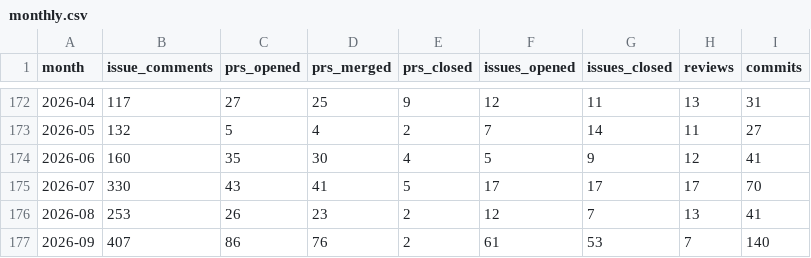
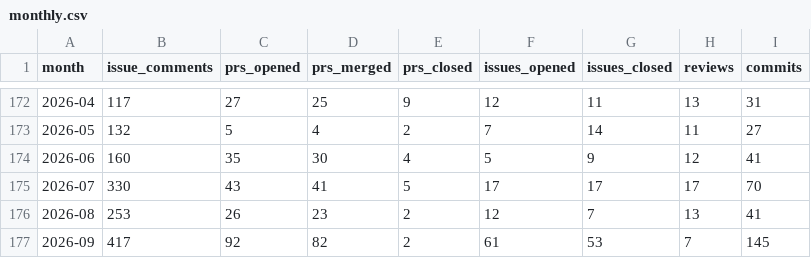
Before and after one commit to TimeToBuildBob/erik-stats, a CSV file: data/monthly.csv, drawn as a sheet; only a part is shown, gaps mark what is left out.

```diff
--- a/data/monthly.csv
+++ b/data/monthly.csv
@@ -176,2 +176,2 @@ month,issue_comments,prs_opened,prs_merged,prs_closed,issues_opened,issues_close
 2026-08,253,26,23,2,12,7,13,41
-2026-09,407,86,76,2,61,53,7,140
+2026-09,417,92,82,2,61,53,7,145
```
Also changed, not shown: 2 other files.
